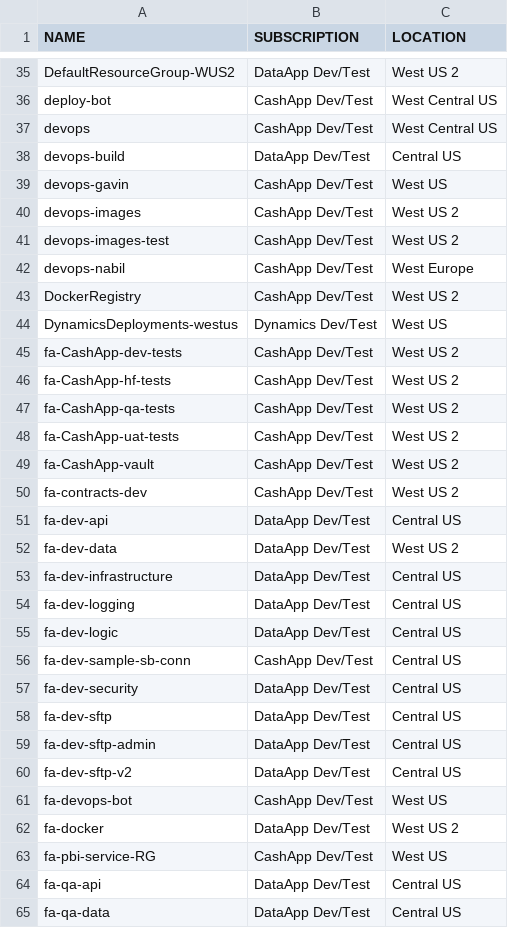
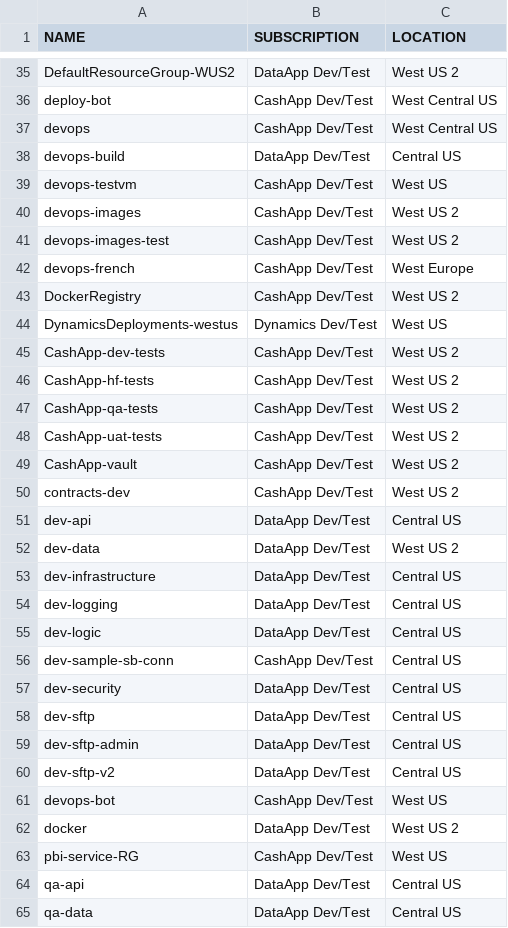
Before and after one commit to USDSync/MetaCloudExplorer, a CSV file: exts/meta.cloud.explorer.azure/data/import/Company1_RG.csv, drawn as a sheet; only a part is shown, gaps mark what is left out; the diff covers the shown part only.

```diff
--- a/exts/meta.cloud.explorer.azure/data/import/Company1_RG.csv
+++ b/exts/meta.cloud.explorer.azure/data/import/Company1_RG.csv
@@ -38,28 +38,28 @@ devops,CashApp Dev/Test,West Central US
 devops-build,DataApp Dev/Test,Central US
-devops-gavin,CashApp Dev/Test,West US
+devops-testvm,CashApp Dev/Test,West US
 devops-images,CashApp Dev/Test,West US 2
 devops-images-test,CashApp Dev/Test,West US 2
-devops-nabil,CashApp Dev/Test,West Europe
+devops-french,CashApp Dev/Test,West Europe
 DockerRegistry,CashApp Dev/Test,West US 2
 DynamicsDeployments-westus,Dynamics Dev/Test,West US
-fa-CashApp-dev-tests,CashApp Dev/Test,West US 2
-fa-CashApp-hf-tests,CashApp Dev/Test,West US 2
-fa-CashApp-qa-tests,CashApp Dev/Test,West US 2
-fa-CashApp-uat-tests,CashApp Dev/Test,West US 2
-fa-CashApp-vault,CashApp Dev/Test,West US 2
-fa-contracts-dev,CashApp Dev/Test,West US 2
-fa-dev-api,DataApp Dev/Test,Central US
-fa-dev-data,DataApp Dev/Test,West US 2
-fa-dev-infrastructure,DataApp Dev/Test,Central US
-fa-dev-logging,DataApp Dev/Test,Central US
-fa-dev-logic,DataApp Dev/Test,Central US
-fa-dev-sample-sb-conn,CashApp Dev/Test,Central US
-fa-dev-security,DataApp Dev/Test,Central US
-fa-dev-sftp,DataApp Dev/Test,Central US
-fa-dev-sftp-admin,DataApp Dev/Test,Central US
-fa-dev-sftp-v2,DataApp Dev/Test,Central US
-fa-devops-bot,CashApp Dev/Test,West US
-fa-docker,DataApp Dev/Test,West US 2
-fa-pbi-service-RG,CashApp Dev/Test,West US
-fa-qa-api,DataApp Dev/Test,Central US
-fa-qa-data,DataApp Dev/Test,Central US
+CashApp-dev-tests,CashApp Dev/Test,West US 2
+CashApp-hf-tests,CashApp Dev/Test,West US 2
+CashApp-qa-tests,CashApp Dev/Test,West US 2
+CashApp-uat-tests,CashApp Dev/Test,West US 2
+CashApp-vault,CashApp Dev/Test,West US 2
+contracts-dev,CashApp Dev/Test,West US 2
+dev-api,DataApp Dev/Test,Central US
+dev-data,DataApp Dev/Test,West US 2
+dev-infrastructure,DataApp Dev/Test,Central US
+dev-logging,DataApp Dev/Test,Central US
+dev-logic,DataApp Dev/Test,Central US
+dev-sample-sb-conn,CashApp Dev/Test,Central US
+dev-security,DataApp Dev/Test,Central US
+dev-sftp,DataApp Dev/Test,Central US
+dev-sftp-admin,DataApp Dev/Test,Central US
+dev-sftp-v2,DataApp Dev/Test,Central US
+devops-bot,CashApp Dev/Test,West US
+docker,DataApp Dev/Test,West US 2
+pbi-service-RG,CashApp Dev/Test,West US
+qa-api,DataApp Dev/Test,Central US
+qa-data,DataApp Dev/Test,Central US
```
Also changed, not shown: 29 edited cells elsewhere in this file, exts/meta.cloud.explorer.azure/data/import/Company1_All.csv, exts/meta.cloud.explorer.azure/data/import/SmallCompany_RG.csv, 8 other files.
